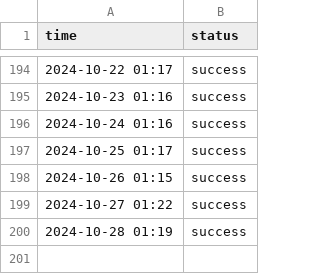
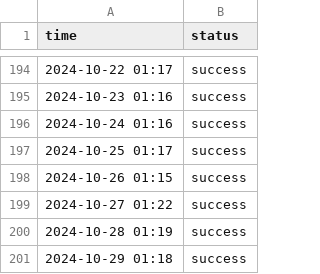
Before and after one commit to cupxftaecvt/statusbase-nuxt, a CSV file: content/logs/hn.csv, drawn as a sheet; only a part is shown, gaps mark what is left out.

```diff
--- a/content/logs/hn.csv
+++ b/content/logs/hn.csv
@@ -200 +200,2 @@ time, status
 2024-10-28 01:19, success
+2024-10-29 01:18, success
```
Also changed, not shown: content/logs/google.csv, content/logs/worldclock.csv.
